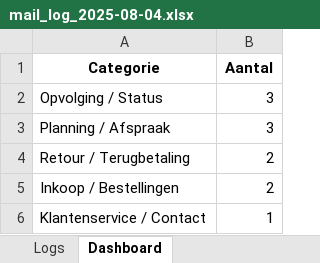
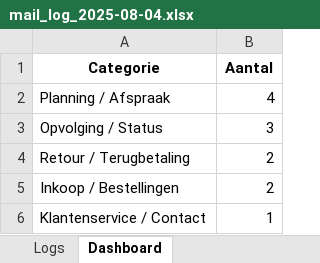
Before and after one commit to MailMind-app/streamlit-dashboard, an Excel workbook: logs/mail_log_2025-08-04.xlsx, sheet Dashboard, drawn as a sheet; values as stored, in another font and other column widths than the file's, no borders; charts and pictures not drawn; removed rows and columns are numbered as before the commit, all else as after; the diff names each change by its address in the sheet, - before the commit and + after, or states it on an @@ line.

```diff
--- a/logs/mail_log_2025-08-04.xlsx (sheet Dashboard)
+++ b/logs/mail_log_2025-08-04.xlsx (sheet Dashboard)
+row 2: Planning / Afspraak | 4
-row 3: Planning / Afspraak | 3
```
Also changed, not shown: sheet Logs.
